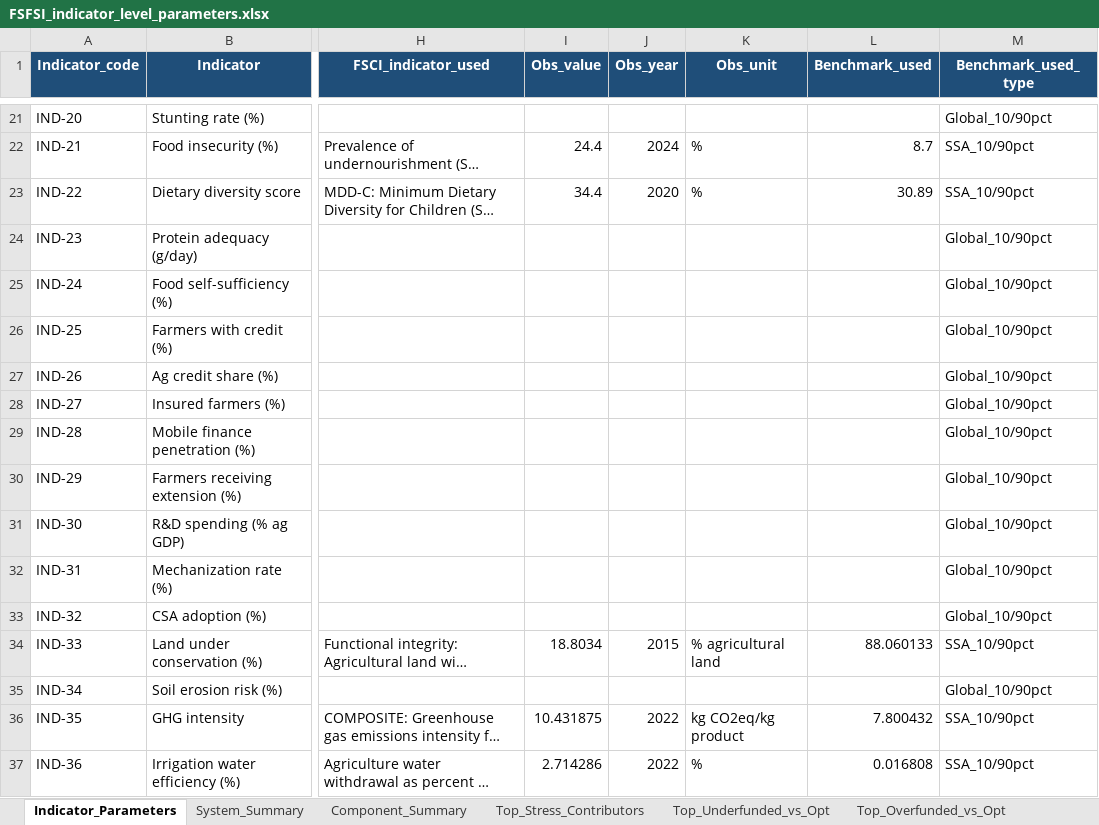
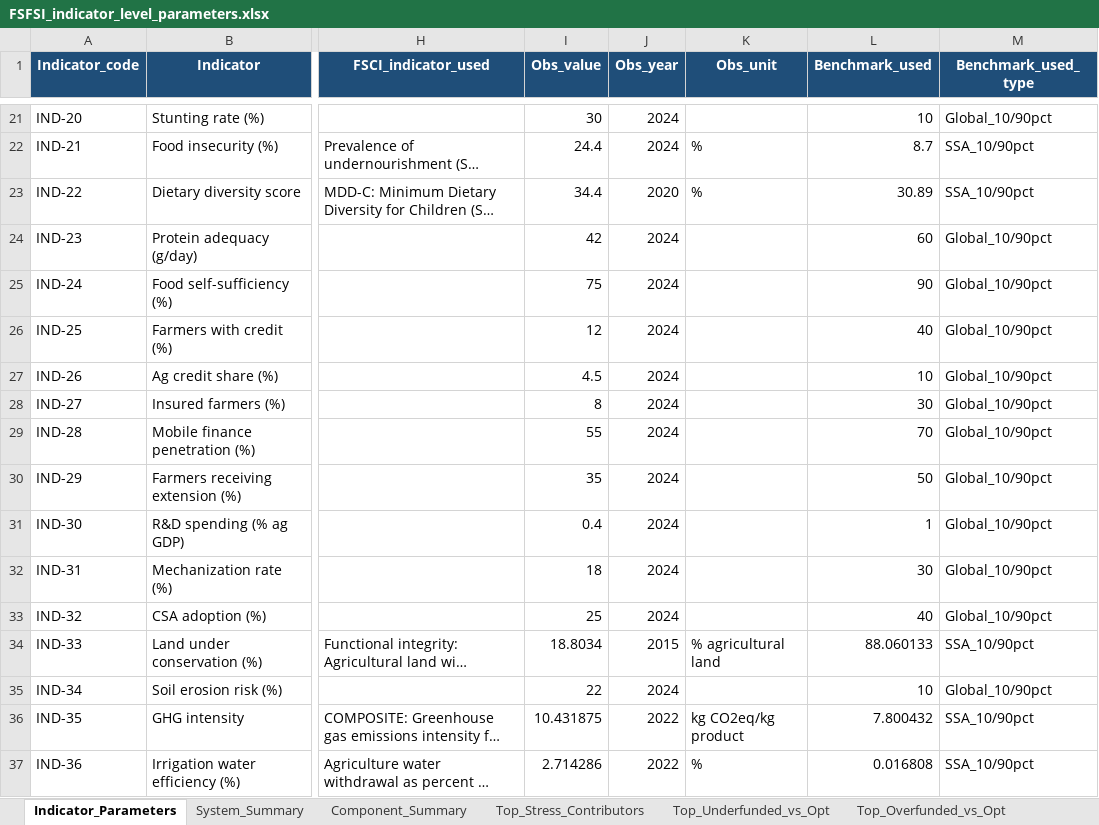
Before and after one commit to Amankrah/fsfvi, an Excel workbook: FSFSI_indicator_level_parameters.xlsx, sheet Indicator_Parameters, drawn as a sheet; only a part is shown, gaps mark what is left out; long unchanged cells end in …; values as stored, in another font and other column widths than the file's, no borders; the diff covers the shown part only; the diff names each change by its address in the sheet, - before the commit and + after, or states it on an @@ line.

```diff
--- a/FSFSI_indicator_level_parameters.xlsx (sheet Indicator_Parameters)
+++ b/FSFSI_indicator_level_parameters.xlsx (sheet Indicator_Parameters)
-I21 (Obs_value): (empty)
+I21 (Obs_value): 30
-J21 (Obs_year): (empty)
+J21 (Obs_year): 2024
-L21 (Benchmark_used): (empty)
+L21 (Benchmark_used): 10
-I24 (Obs_value): (empty)
+I24 (Obs_value): 42
-J24:J33 (Obs_year): (empty)
+J24:J33 (Obs_year): 2024
-L24 (Benchmark_used): (empty)
+L24 (Benchmark_used): 60
-I25 (Obs_value): (empty)
+I25 (Obs_value): 75
-L25 (Benchmark_used): (empty)
+L25 (Benchmark_used): 90
-I26 (Obs_value): (empty)
+I26 (Obs_value): 12
-L26 (Benchmark_used): (empty)
+L26 (Benchmark_used): 40
-I27 (Obs_value): (empty)
+I27 (Obs_value): 4.5
-L27 (Benchmark_used): (empty)
+L27 (Benchmark_used): 10
-I28 (Obs_value): (empty)
+I28 (Obs_value): 8
-L28 (Benchmark_used): (empty)
+L28 (Benchmark_used): 30
-I29 (Obs_value): (empty)
+I29 (Obs_value): 55
-L29 (Benchmark_used): (empty)
+L29 (Benchmark_used): 70
-I30 (Obs_value): (empty)
+I30 (Obs_value): 35
-L30 (Benchmark_used): (empty)
+L30 (Benchmark_used): 50
-I31 (Obs_value): (empty)
+I31 (Obs_value): 0.4
-L31 (Benchmark_used): (empty)
+L31 (Benchmark_used): 1
-I32 (Obs_value): (empty)
+I32 (Obs_value): 18
-L32 (Benchmark_used): (empty)
+L32 (Benchmark_used): 30
-I33 (Obs_value): (empty)
+I33 (Obs_value): 25
-L33 (Benchmark_used): (empty)
+L33 (Benchmark_used): 40
-I35 (Obs_value): (empty)
+I35 (Obs_value): 22
-J35 (Obs_year): (empty)
+J35 (Obs_year): 2024
-L35 (Benchmark_used): (empty)
+L35 (Benchmark_used): 10
```
Also changed, not shown: 42 edited cells elsewhere in this sheet, 18 other files.
